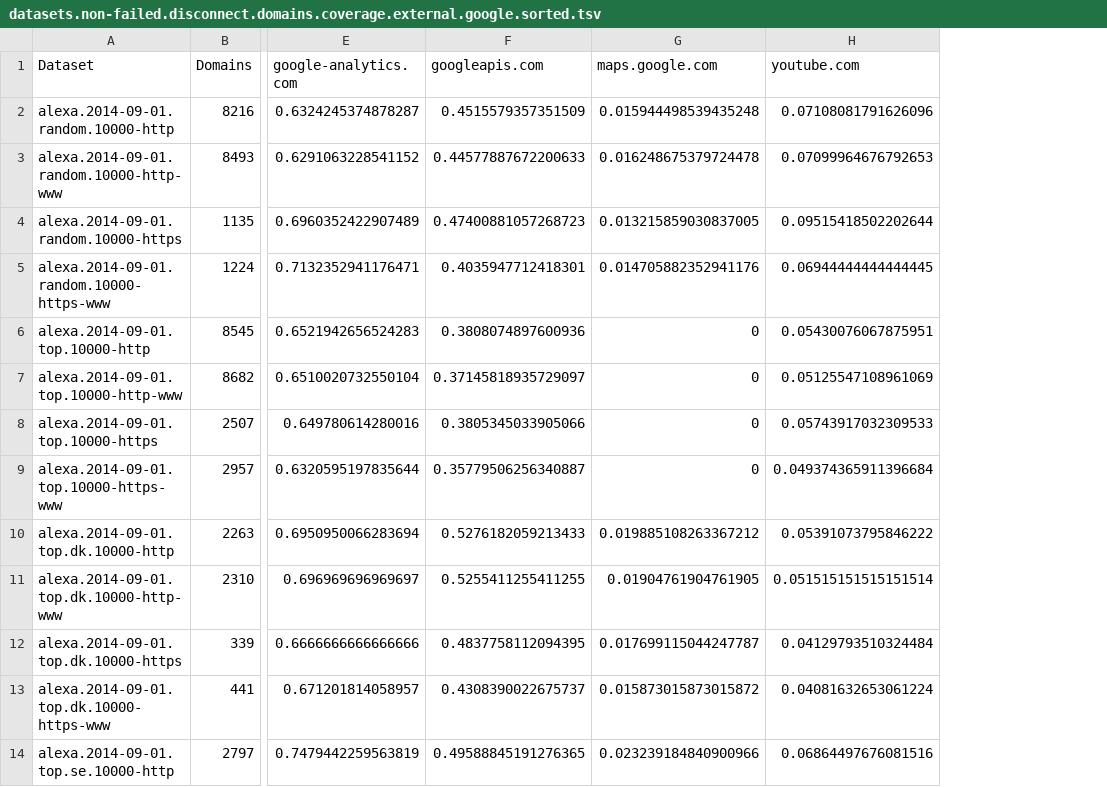
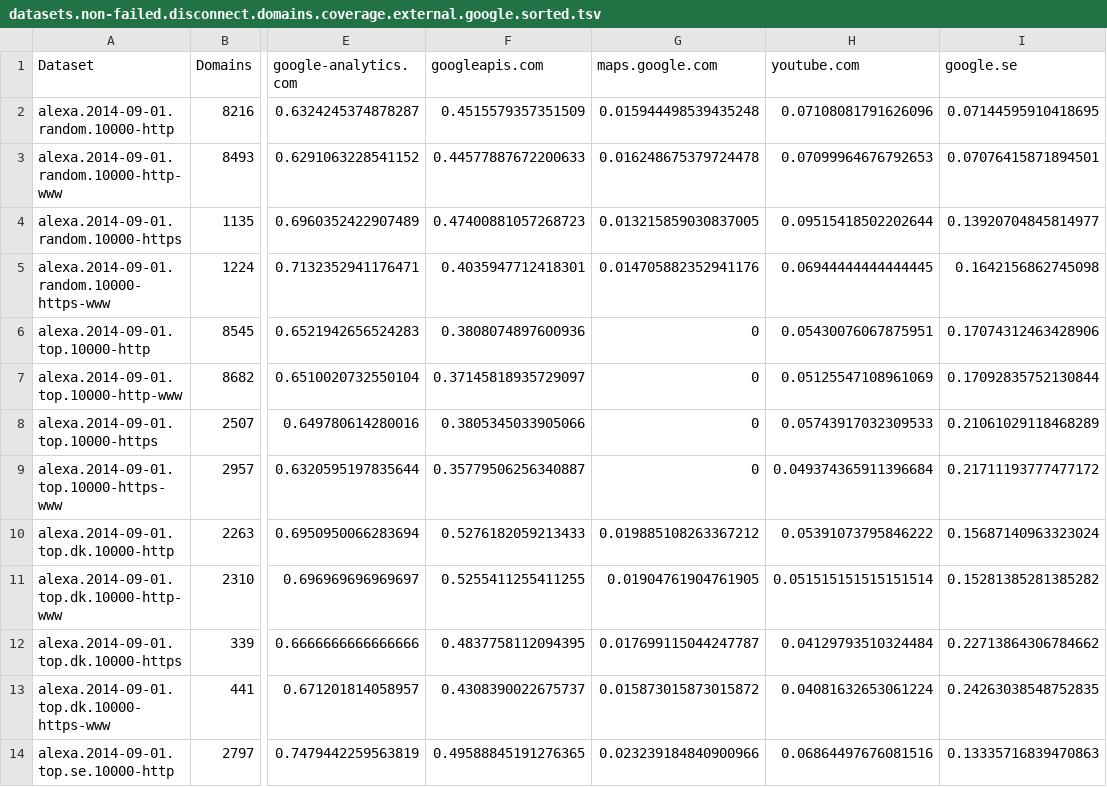
Before and after one commit to joelpurra/more-tracked-paper, a TSV file: report/datasets.non-failed.disconnect.domains.coverage.external.google.sorted.tsv, drawn as a sheet; only a part is shown, gaps mark what is left out; the diff names each change by its address in the sheet, - before the commit and + after, or states it on an @@ line.

```diff
--- a/report/datasets.non-failed.disconnect.domains.coverage.external.google.sorted.tsv
+++ b/report/datasets.non-failed.disconnect.domains.coverage.external.google.sorted.tsv
+column I (google.se), rows 2-14: 0.07144595910418695 | 0.07076415871894501 | 0.13920704845814977 | 0.1642156862745098 | 0.17074312463428906 | 0.17092835752130844 | 0.21061029118468289 | 0.21711193777477172 | 0.15687140963323024 | 0.15281385281385282 | 0.22713864306784662 | 0.24263038548752835 | 0.13335716839470863
```
Also changed, not shown: report/datasets.non-failed.disconnect.domains.coverage.external.sorted.tsv, report/datasets.non-failed.disconnect.organizations.coverage.external.sorted.tsv, 1 other file.
